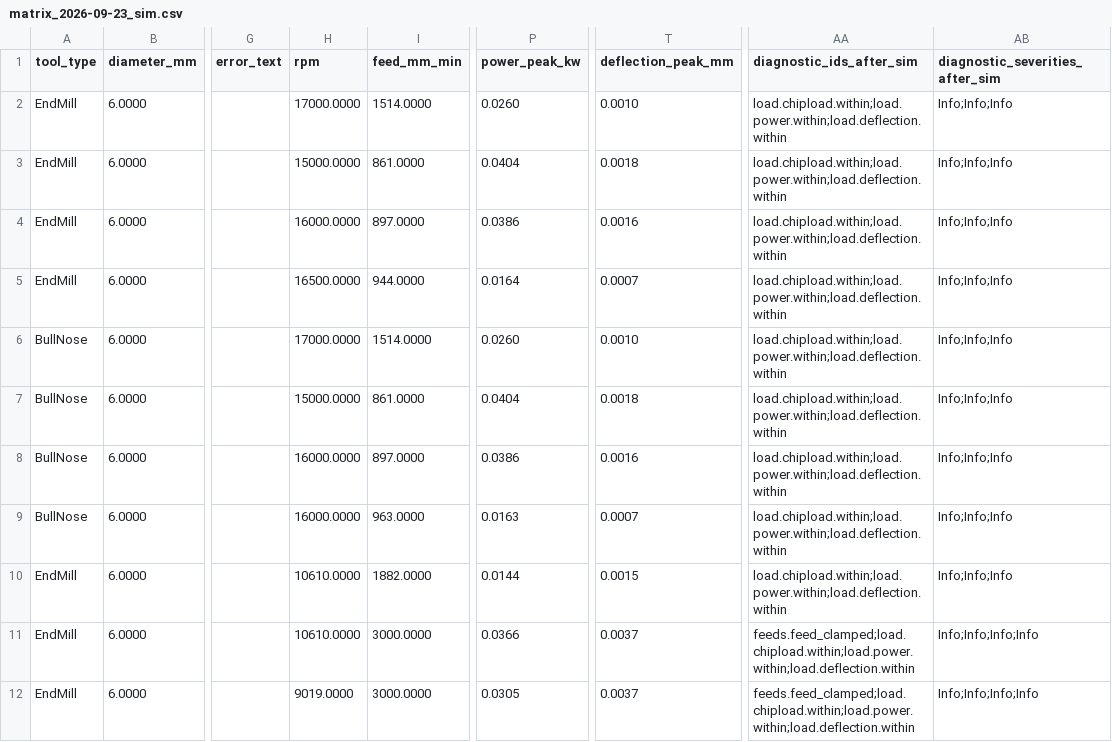
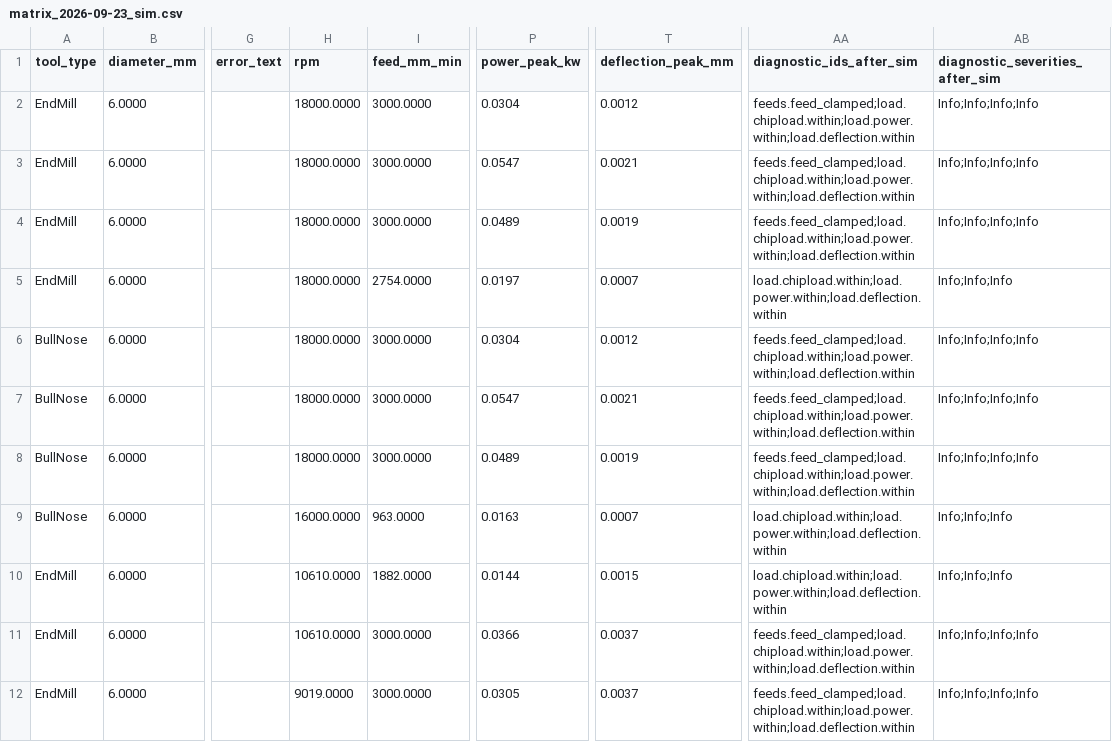
Before and after one commit to RickyMillar/rs_cam, a CSV file: planning/feeds_matrix_2026-09-23/matrix_2026-09-23_sim.csv, drawn as a sheet; only a part is shown, gaps mark what is left out; the diff covers the shown part only; the diff names each change by its address in the sheet, - before the commit and + after, or states it on an @@ line.

```diff
--- a/planning/feeds_matrix_2026-09-23/matrix_2026-09-23_sim.csv
+++ b/planning/feeds_matrix_2026-09-23/matrix_2026-09-23_sim.csv
-H2 (rpm): 17000.0000
+H2 (rpm): 18000.0000
-I2 (feed_mm_min): 1514.0000
+I2 (feed_mm_min): 3000.0000
-P2 (power_peak_kw): 0.0260
+P2 (power_peak_kw): 0.0304
-T2 (deflection_peak_mm): 0.0010
+T2 (deflection_peak_mm): 0.0012
-AA2:AA4 (diagnostic_ids_after_sim): load.chipload.within;load.power.within;load.deflection.within
+AA2:AA4 (diagnostic_ids_after_sim): feeds.feed_clamped;load.chipload.within;load.power.within;load.deflection.within
-AB2:AB4 (diagnostic_severities_after_sim): Info;Info;Info
+AB2:AB4 (diagnostic_severities_after_sim): Info;Info;Info;Info
-H3 (rpm): 15000.0000
+H3 (rpm): 18000.0000
-I3 (feed_mm_min): 861.0000
+I3 (feed_mm_min): 3000.0000
-P3 (power_peak_kw): 0.0404
+P3 (power_peak_kw): 0.0547
-T3 (deflection_peak_mm): 0.0018
+T3 (deflection_peak_mm): 0.0021
-H4 (rpm): 16000.0000
+H4 (rpm): 18000.0000
-I4 (feed_mm_min): 897.0000
+I4 (feed_mm_min): 3000.0000
-P4 (power_peak_kw): 0.0386
+P4 (power_peak_kw): 0.0489
-T4 (deflection_peak_mm): 0.0016
+T4 (deflection_peak_mm): 0.0019
-H5 (rpm): 16500.0000
+H5 (rpm): 18000.0000
-I5 (feed_mm_min): 944.0000
+I5 (feed_mm_min): 2754.0000
-P5 (power_peak_kw): 0.0164
+P5 (power_peak_kw): 0.0197
-H6 (rpm): 17000.0000
+H6 (rpm): 18000.0000
-I6 (feed_mm_min): 1514.0000
+I6 (feed_mm_min): 3000.0000
-P6 (power_peak_kw): 0.0260
+P6 (power_peak_kw): 0.0304
-T6 (deflection_peak_mm): 0.0010
+T6 (deflection_peak_mm): 0.0012
-AA6:AA8 (diagnostic_ids_after_sim): load.chipload.within;load.power.within;load.deflection.within
+AA6:AA8 (diagnostic_ids_after_sim): feeds.feed_clamped;load.chipload.within;load.power.within;load.deflection.within
-AB6:AB8 (diagnostic_severities_after_sim): Info;Info;Info
+AB6:AB8 (diagnostic_severities_after_sim): Info;Info;Info;Info
-H7 (rpm): 15000.0000
+H7 (rpm): 18000.0000
-I7 (feed_mm_min): 861.0000
+I7 (feed_mm_min): 3000.0000
-P7 (power_peak_kw): 0.0404
+P7 (power_peak_kw): 0.0547
-T7 (deflection_peak_mm): 0.0018
+T7 (deflection_peak_mm): 0.0021
-H8 (rpm): 16000.0000
+H8 (rpm): 18000.0000
-I8 (feed_mm_min): 897.0000
+I8 (feed_mm_min): 3000.0000
-P8 (power_peak_kw): 0.0386
+P8 (power_peak_kw): 0.0489
-T8 (deflection_peak_mm): 0.0016
+T8 (deflection_peak_mm): 0.0019
```
Also changed, not shown: 1 added row, 1 removed row and 94 edited cells elsewhere in this file, 2 other files.
